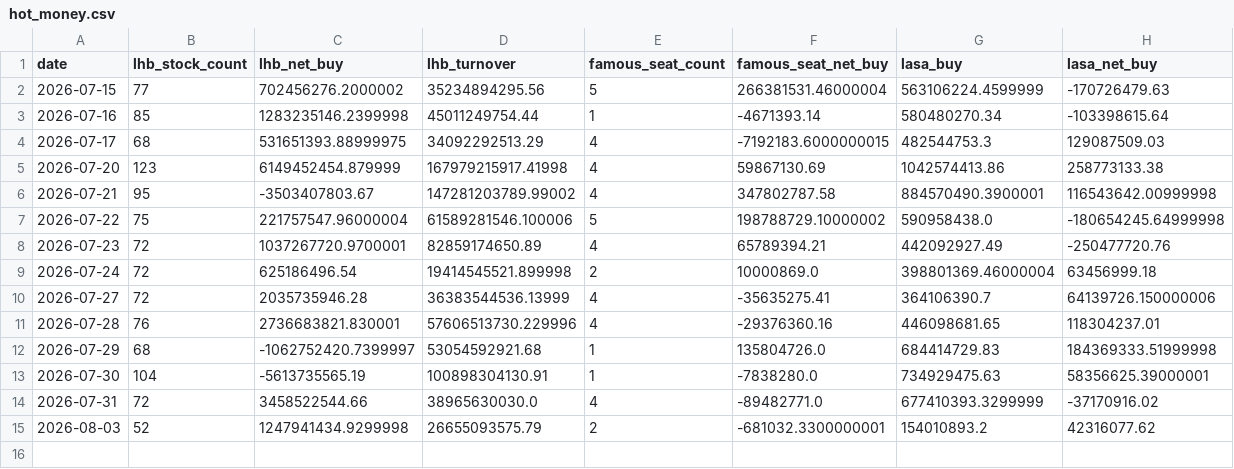
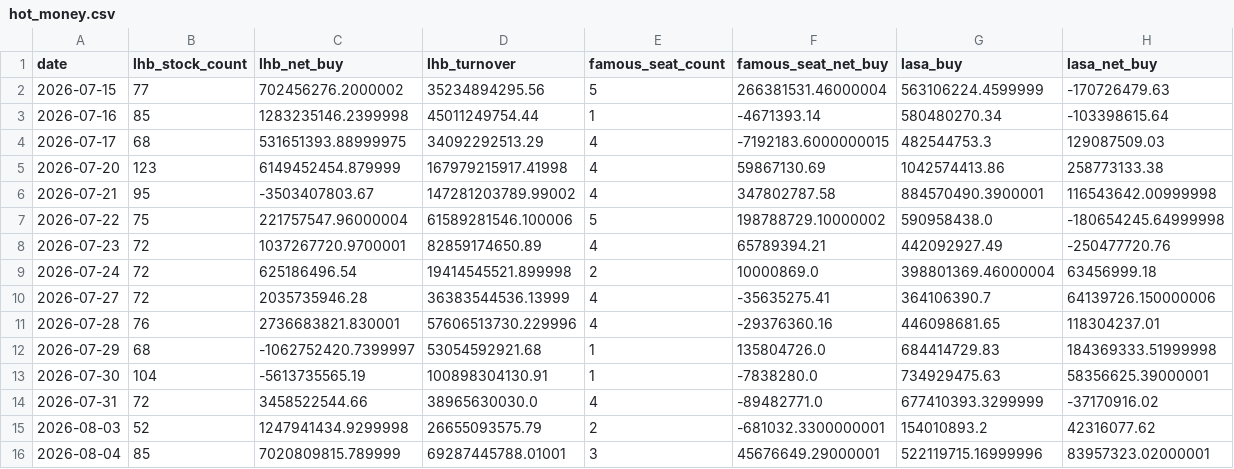
Before and after one commit to zz497676-ai/stock, a CSV file: data/hot_money.csv, drawn as a sheet; the diff names each change by its address in the sheet, - before the commit and + after, or states it on an @@ line.

```diff
--- a/data/hot_money.csv
+++ b/data/hot_money.csv
+row 16: 2026-08-04 | 85 | 7020809815.789999 | 69287445788.01001 | 3 | 45676649.29000001 | 522119715.16999996 | 83957323.02000001
```
Also changed, not shown: data/mutual_fund.csv, data/national_team.csv, 15 other files.
